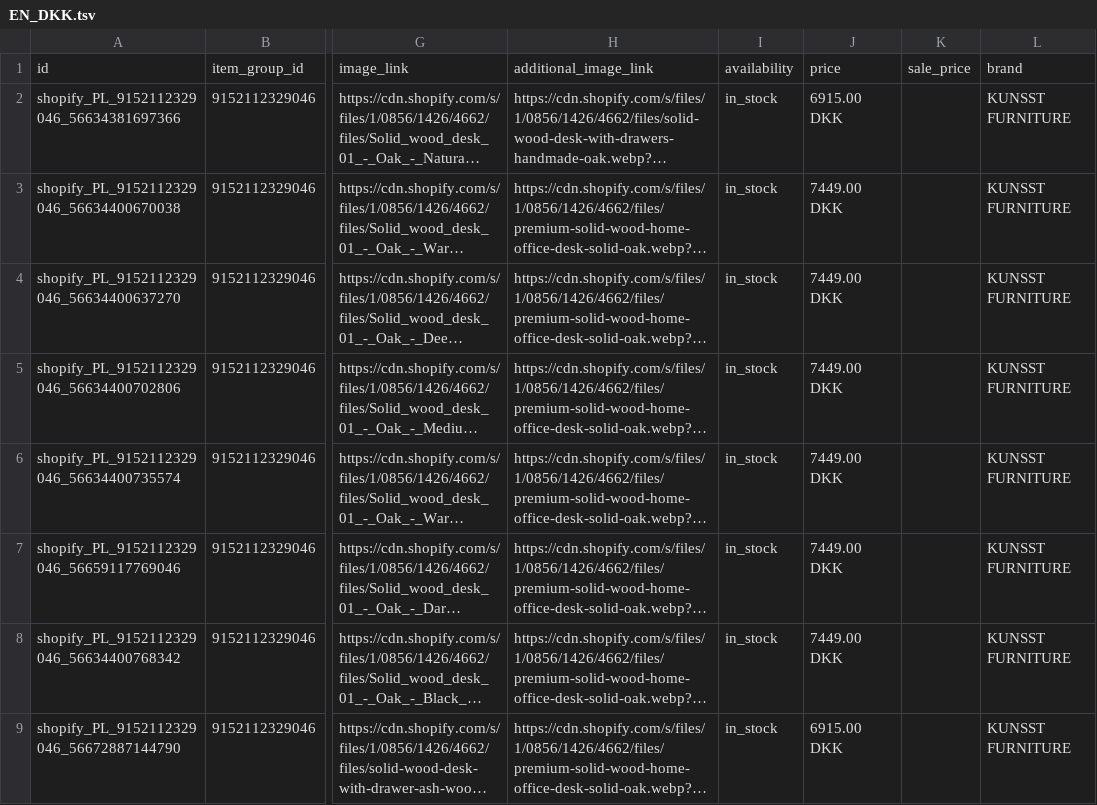
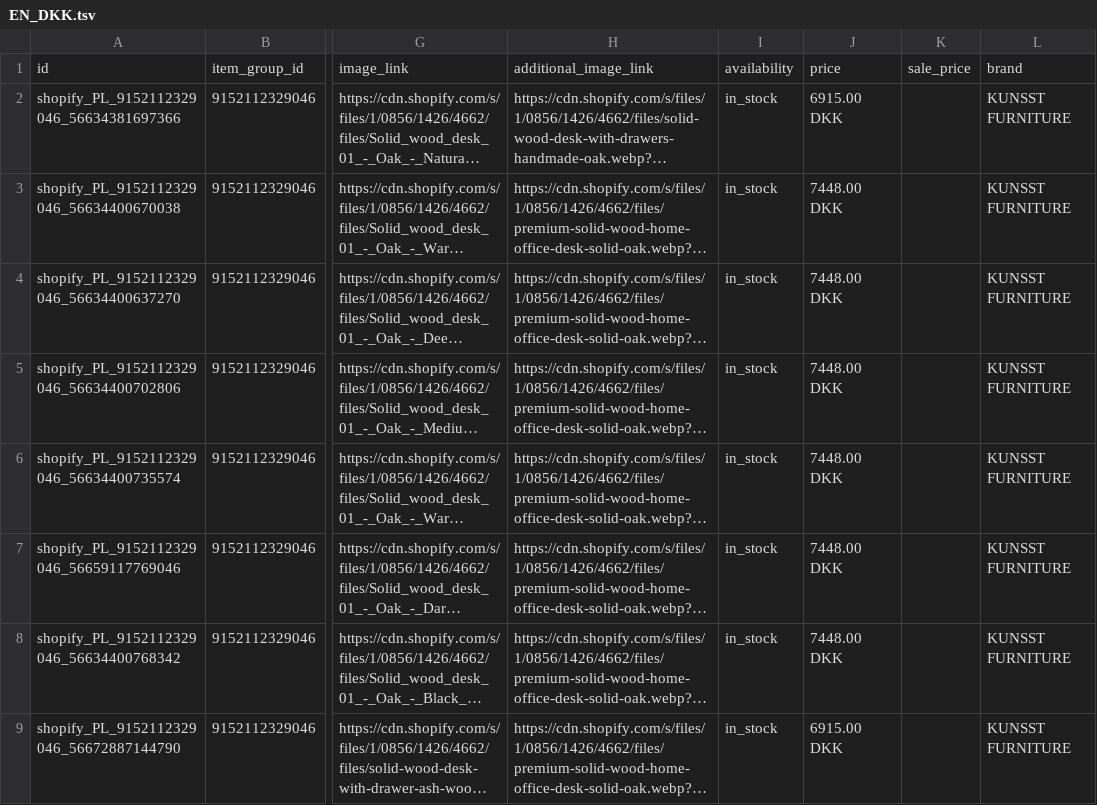
Before and after one commit to Kjubas2/kunsst-product-feeds, a TSV file: 03.platforms/google/output/EN_DKK.tsv, drawn as a sheet; only a part is shown, gaps mark what is left out; long unchanged cells end in …; the diff covers the shown part only; the diff names each change by its address in the sheet, - before the commit and + after, or states it on an @@ line.

```diff
--- a/03.platforms/google/output/EN_DKK.tsv
+++ b/03.platforms/google/output/EN_DKK.tsv
-J3:J8: 7449.00 DKK
+J3:J8: 7448.00 DKK
```
Also changed, not shown: 47 edited cells elsewhere in this file, 03.platforms/google/output/DE_CHF.tsv, 03.platforms/google/output/EN_CAD.tsv, 9 other files.
